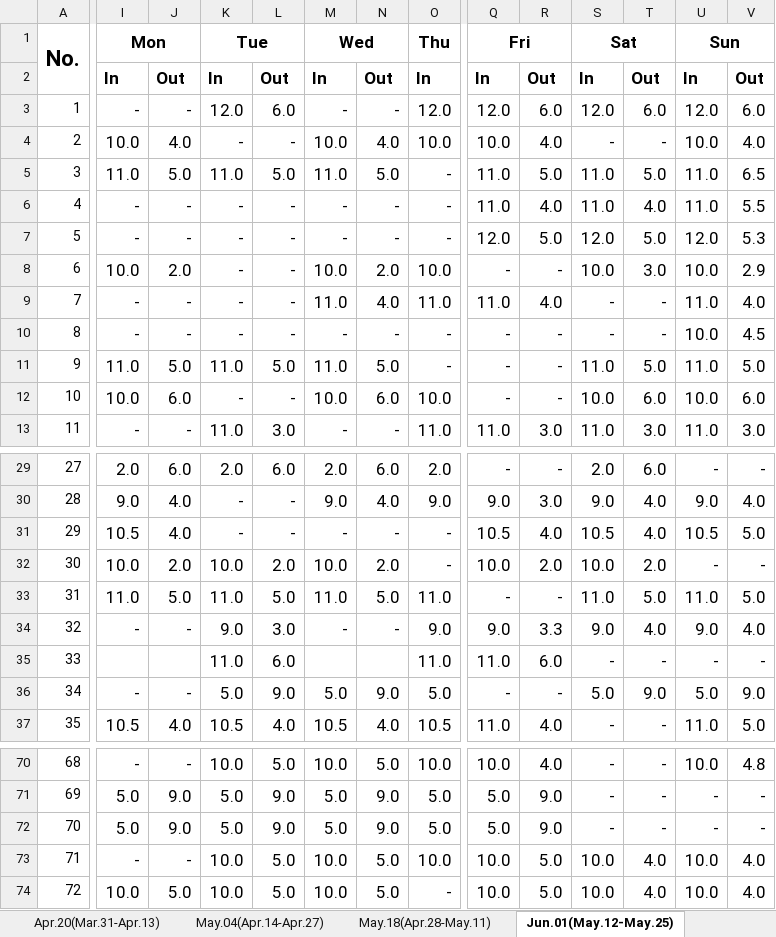
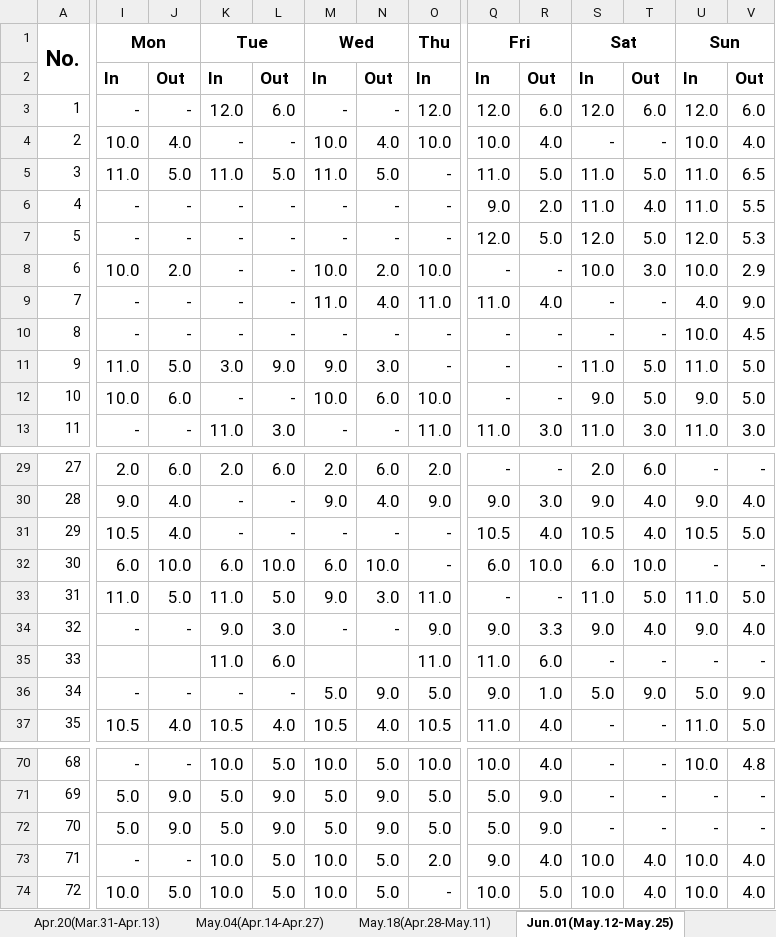
Before and after one commit to ShawnNing/att, an Excel workbook: data/1661.xlsx, sheet Jun.01(May.12-May.25), drawn as a sheet; only a part is shown, gaps mark what is left out; values as stored, in another font and other column widths than the file's, no borders; the diff covers the shown part only; the diff names each change by its address in the sheet, - before the commit and + after, or states it on an @@ line.

```diff
--- a/data/1661.xlsx (sheet Jun.01(May.12-May.25))
+++ b/data/1661.xlsx (sheet Jun.01(May.12-May.25))
-Q6 (Fri): 11.0
+Q6 (Fri): 9.0
-R6: 4.0
+R6: 2.0
-U9 (Sun): 11.0
+U9 (Sun): 4.0
-V9: 4.0
+V9: 9.0
-K11 (Tue): 11.0
+K11 (Tue): 3.0
-L11: 5.0
+L11: 9.0
-M11 (Wed): 11.0
+M11 (Wed): 9.0
-N11: 5.0
+N11: 3.0
-S12 (Sat): 10.0
+S12 (Sat): 9.0
-T12: 6.0
+T12: 5.0
-U12 (Sun): 10.0
+U12 (Sun): 9.0
-V12: 6.0
+V12: 5.0
-I32 (Mon): 10.0
+I32 (Mon): 6.0
-J32: 2.0
+J32: 10.0
-K32 (Tue): 10.0
+K32 (Tue): 6.0
-L32: 2.0
+L32: 10.0
-M32 (Wed): 10.0
+M32 (Wed): 6.0
-N32: 2.0
+N32: 10.0
-Q32 (Fri): 10.0
+Q32 (Fri): 6.0
-R32: 2.0
+R32: 10.0
-S32 (Sat): 10.0
+S32 (Sat): 6.0
-T32: 2.0
+T32: 10.0
-M33 (Wed): 11.0
+M33 (Wed): 9.0
-N33: 5.0
+N33: 3.0
-K36 (Tue): 5.0
+K36 (Tue): -
-L36: 9.0
+L36: -
-Q36 (Fri): -
+Q36 (Fri): 9.0
-R36: -
+R36: 1.0
-O73 (Thu): 10.0
+O73 (Thu): 2.0
-Q73 (Fri): 10.0
+Q73 (Fri): 9.0
-R73: 5.0
+R73: 4.0
```
Also changed, not shown: 43 edited cells elsewhere in this sheet, sheet Apr.06(Mar.17-Mar.30), sheet Apr.20(Mar.31-Apr.13), sheet May.04(Apr.14-Apr.27), sheet May.18(Apr.28-May.11), sheet Jun.29(Jun.09-Jun.22), sheet Jun.15(May.26-Jun.08), other sheet tabs, hidden cells, data/2014Eglinton.xlsx, 11 other files.
